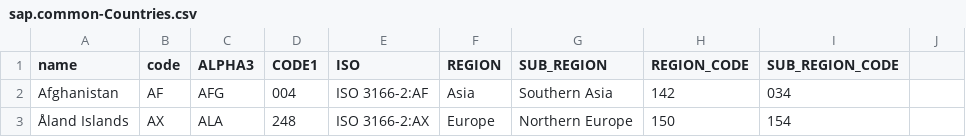
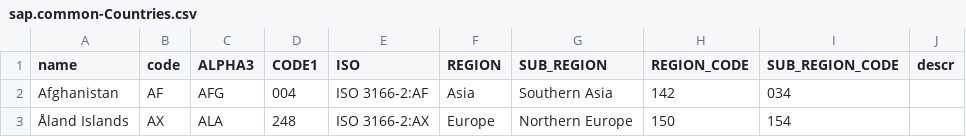
Before and after one commit to changningliu/hana-opensap-cloud, a CSV file: db/csv/sap.common-Countries.csv, drawn as a sheet; only a part is shown; the diff names each change by its address in the sheet, - before the commit and + after, or states it on an @@ line.

```diff
--- a/db/csv/sap.common-Countries.csv
+++ b/db/csv/sap.common-Countries.csv
-J1: (empty)
+J1: descr
```
Also changed, not shown: 31 other files.
